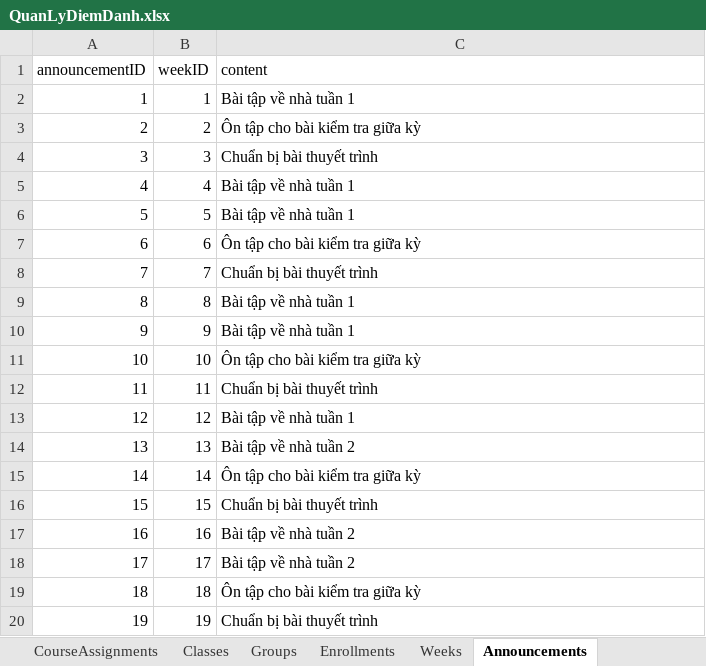
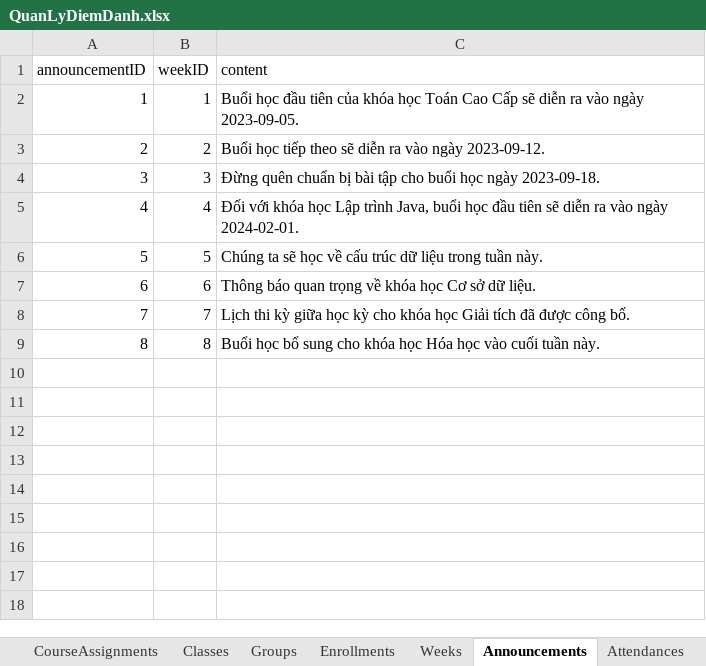
Before and after one commit to htrnguyen/Attendance_Management_System_CNPM, an Excel workbook: QuanLyDiemDanh.xlsx, sheet Announcements, drawn as a sheet; only a part is shown; values as stored, in another font and other column widths than the file's, no borders; charts and pictures not drawn; the diff covers the shown part only; the diff names each change by its address in the sheet, - before the commit and + after, or states it on an @@ line.

```diff
--- a/QuanLyDiemDanh.xlsx (sheet Announcements)
+++ b/QuanLyDiemDanh.xlsx (sheet Announcements)
-C2 (content): Bài tập về nhà tuần 1
+C2 (content): Buổi học đầu tiên của khóa học Toán Cao Cấp sẽ diễn ra vào ngày 2023-09-05.
-C3 (content): Ôn tập cho bài kiểm tra giữa kỳ
+C3 (content): Buổi học tiếp theo sẽ diễn ra vào ngày 2023-09-12.
-C4 (content): Chuẩn bị bài thuyết trình
+C4 (content): Đừng quên chuẩn bị bài tập cho buổi học ngày 2023-09-18.
-C5 (content): Bài tập về nhà tuần 1
+C5 (content): Đối với khóa học Lập trình Java, buổi học đầu tiên sẽ diễn ra vào ngày 2024-02-01.
-C6 (content): Bài tập về nhà tuần 1
+C6 (content): Chúng ta sẽ học về cấu trúc dữ liệu trong tuần này.
-C7 (content): Ôn tập cho bài kiểm tra giữa kỳ
+C7 (content): Thông báo quan trọng về khóa học Cơ sở dữ liệu.
-C8 (content): Chuẩn bị bài thuyết trình
+C8 (content): Lịch thi kỳ giữa học kỳ cho khóa học Giải tích đã được công bố.
-C9 (content): Bài tập về nhà tuần 1
+C9 (content): Buổi học bổ sung cho khóa học Hóa học vào cuối tuần này.
-row 10: 9 | 9 | Bài tập về nhà tuần 1
-row 11: 10 | 10 | Ôn tập cho bài kiểm tra giữa kỳ
-row 12: 11 | 11 | Chuẩn bị bài thuyết trình
-row 13: 12 | 12 | Bài tập về nhà tuần 1
-row 14: 13 | 13 | Bài tập về nhà tuần 2
-row 15: 14 | 14 | Ôn tập cho bài kiểm tra giữa kỳ
-row 16: 15 | 15 | Chuẩn bị bài thuyết trình
-row 17: 16 | 16 | Bài tập về nhà tuần 2
-row 18: 17 | 17 | Bài tập về nhà tuần 2
-row 19: 18 | 18 | Ôn tập cho bài kiểm tra giữa kỳ
-row 20: 19 | 19 | Chuẩn bị bài thuyết trình
```
Also changed, not shown: 9 removed rows elsewhere in this sheet, sheet Weeks, sheet Attendances, sheet Groups, sheet Classes, sheet Enrollments, sheet Courses, 2 more sheets, other sheet tabs, charts or pictures, 24 other files.
